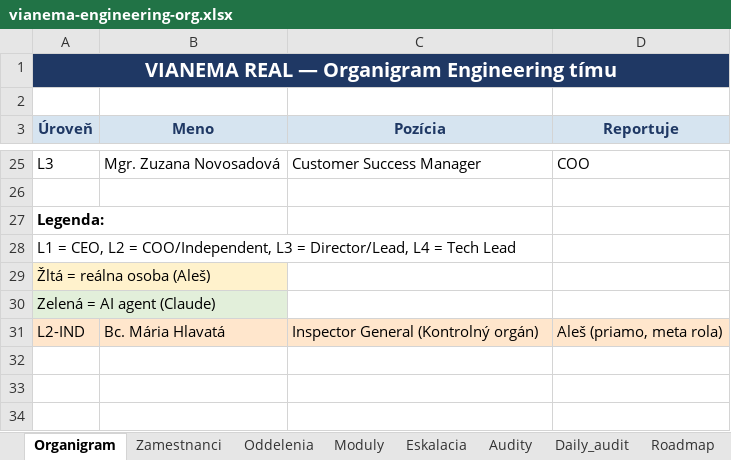
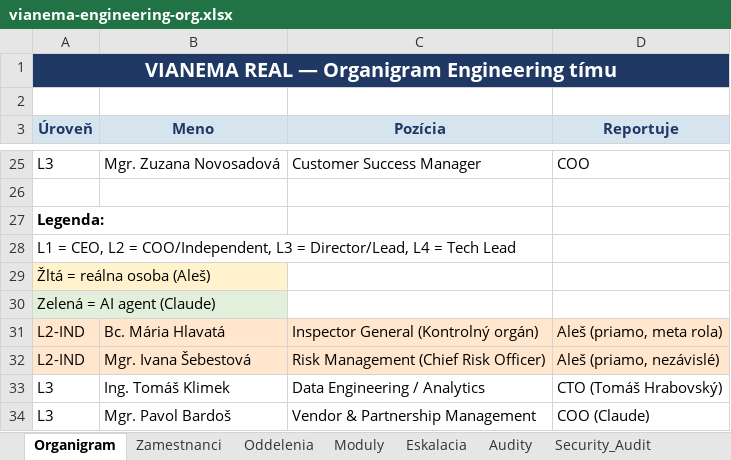
Before and after one commit to alesmachovic-cpu/osmachovic, an Excel workbook: vianema-engineering-org.xlsx, sheet Organigram, drawn as a sheet; only a part is shown, gaps mark what is left out; values as stored, in another font and other column widths than the file's, no borders; the diff names each change by its address in the sheet, - before the commit and + after, or states it on an @@ line.

```diff
--- a/vianema-engineering-org.xlsx (sheet Organigram)
+++ b/vianema-engineering-org.xlsx (sheet Organigram)
+sheet tab: Security_Audit
+row 32: L2-IND | Mgr. Ivana Šebestová | Risk Management (Chief Risk Officer) | Aleš (priamo, nezávislé)
+row 33: L3 | Ing. Tomáš Klimek | Data Engineering / Analytics | CTO (Tomáš Hrabovský)
+row 34: L3 | Mgr. Pavol Bardoš | Vendor & Partnership Management | COO (Claude)
```
Also changed, not shown: sheet Zamestnanci, sheet Oddelenia, other sheet tabs.
